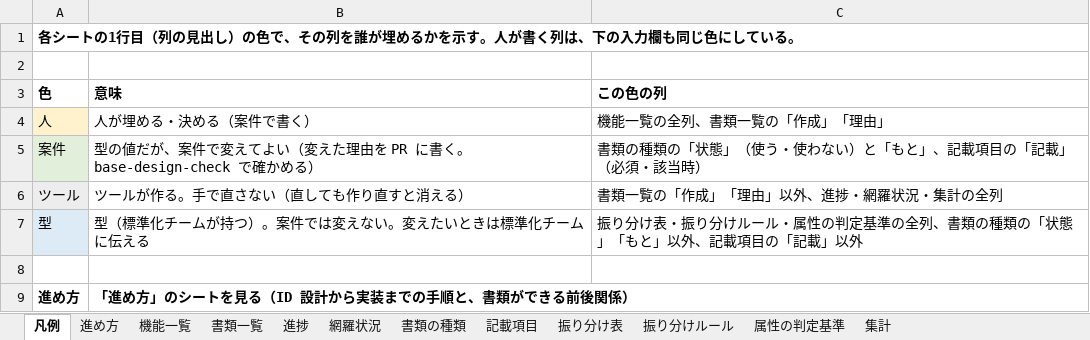
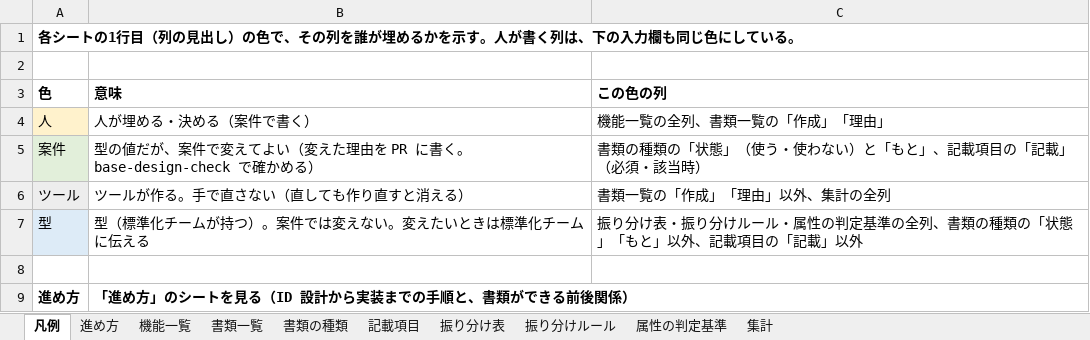
Before and after one commit to mstkfeb20-collab/tazuna, an Excel workbook: docs/design/ID設計.xlsx, sheet 凡例, drawn as a sheet; values as stored, in another font and other column widths than the file's, no borders; the diff names each change by its address in the sheet, - before the commit and + after, or states it on an @@ line.

```diff
--- a/docs/design/ID設計.xlsx (sheet 凡例)
+++ b/docs/design/ID設計.xlsx (sheet 凡例)
-sheet tab: 進捗
-sheet tab: 網羅状況
-C6 (この色の列): 書類一覧の「作成」「理由」以外、進捗・網羅状況・集計の全列
+C6 (この色の列): 書類一覧の「作成」「理由」以外、集計の全列
```
Also changed, not shown: sheet 進め方, 13 other files.
